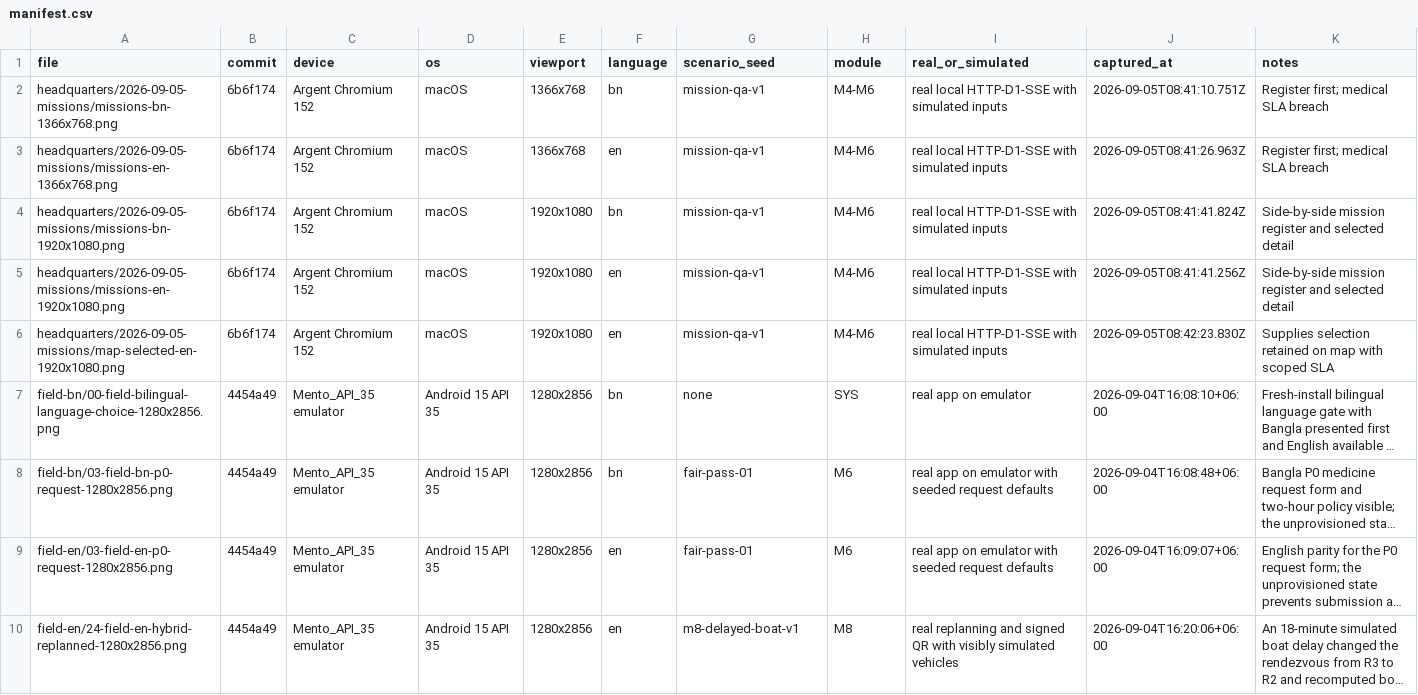
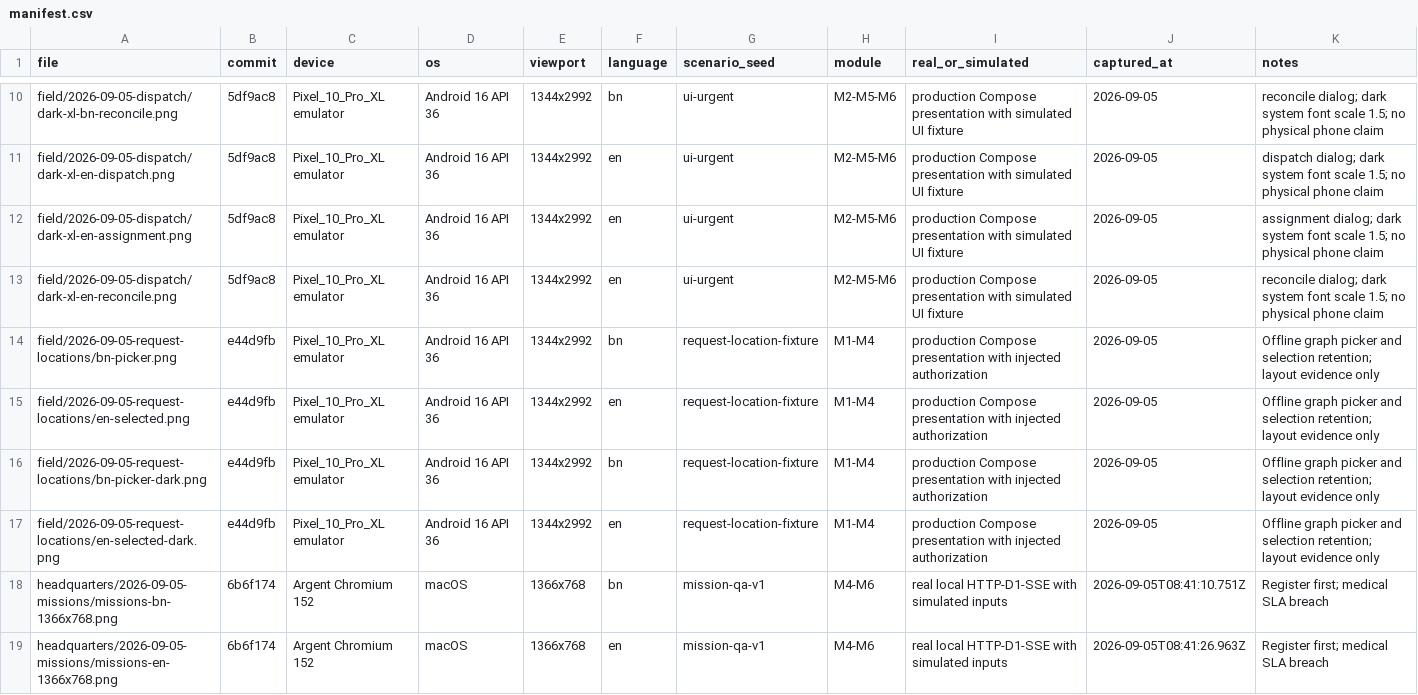
Before and after one commit to Seyamalam/digital-delta, a CSV file: artifacts/screenshots/manifest.csv, drawn as a sheet; only a part is shown, gaps mark what is left out; the shorter side is filled out with more unchanged rows; long unchanged cells end in …; the diff covers the shown part only; the diff names each change by its address in the sheet, - before the commit and + after, or states it on an @@ line.

Commit message:
docs: record bilingual dispatch and custody dialog evidence

```diff
--- a/artifacts/screenshots/manifest.csv
+++ b/artifacts/screenshots/manifest.csv
+row 10: field/2026-09-05-dispatch/dark-xl-bn-reconcile.png | 5df9ac8 | Pixel_10_Pro_XL emulator | Android 16 API 36 | 1344x2992 | bn | ui-urgent | M2-M5-M6 | production Compose presentation with simulated UI fixture | 2026-09-05 | reconcile dialog; dark system font scale 1.5; no physical phone claim
+row 11: field/2026-09-05-dispatch/dark-xl-en-dispatch.png | 5df9ac8 | Pixel_10_Pro_XL emulator | Android 16 API 36 | 1344x2992 | en | ui-urgent | M2-M5-M6 | production Compose presentation with simulated UI fixture | 2026-09-05 | dispatch dialog; dark system font scale 1.5; no physical phone claim
+row 12: field/2026-09-05-dispatch/dark-xl-en-assignment.png | 5df9ac8 | Pixel_10_Pro_XL emulator | Android 16 API 36 | 1344x2992 | en | ui-urgent | M2-M5-M6 | production Compose presentation with simulated UI fixture | 2026-09-05 | assignment dialog; dark system font scale 1.5; no physical phone claim
+row 13: field/2026-09-05-dispatch/dark-xl-en-reconcile.png | 5df9ac8 | Pixel_10_Pro_XL emulator | Android 16 API 36 | 1344x2992 | en | ui-urgent | M2-M5-M6 | production Compose presentation with simulated UI fixture | 2026-09-05 | reconcile dialog; dark system font scale 1.5; no physical phone claim
+row 14: field/2026-09-05-request-locations/bn-picker.png | e44d9fb | Pixel_10_Pro_XL emulator | Android 16 API 36 | 1344x2992 | bn | request-location-fixture | M1-M4 | production Compose presentation with injected authorization | 2026-09-05 | Offline graph picker and selection retention; layout evidence only
+row 15: field/2026-09-05-request-locations/en-selected.png | e44d9fb | Pixel_10_Pro_XL emulator | Android 16 API 36 | 1344x2992 | en | request-location-fixture | M1-M4 | production Compose presentation with injected authorization | 2026-09-05 | Offline graph picker and selection retention; layout evidence only
+row 16: field/2026-09-05-request-locations/bn-picker-dark.png | e44d9fb | Pixel_10_Pro_XL emulator | Android 16 API 36 | 1344x2992 | bn | request-location-fixture | M1-M4 | production Compose presentation with injected authorization | 2026-09-05 | Offline graph picker and selection retention; layout evidence only
+row 17: field/2026-09-05-request-locations/en-selected-dark.png | e44d9fb | Pixel_10_Pro_XL emulator | Android 16 API 36 | 1344x2992 | en | request-location-fixture | M1-M4 | production Compose presentation with injected authorization | 2026-09-05 | Offline graph picker and selection retention; layout evidence only
```
Also changed, not shown: 8 added rows elsewhere in this file, 13 other files.
